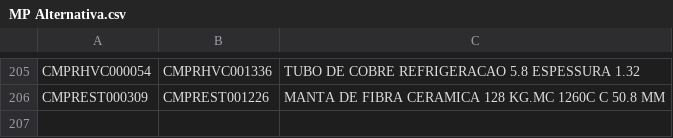
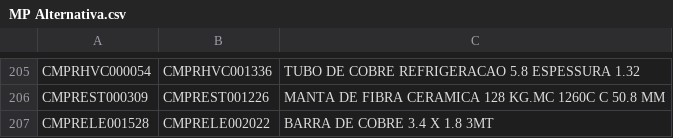
Before and after one commit to Kvgr98/Modular, a CSV file: MP Alternativa.csv, drawn as a sheet; only a part is shown, gaps mark what is left out; the diff names each change by its address in the sheet, - before the commit and + after, or states it on an @@ line.

Commit message:
Update MP Alternativa.csv

```diff
--- a/MP Alternativa.csv
+++ b/MP Alternativa.csv
+row 207: CMPRELE001528 | CMPRELE002022 | BARRA DE COBRE 3.4 X 1.8 3MT
```
